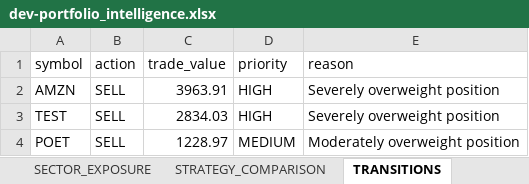
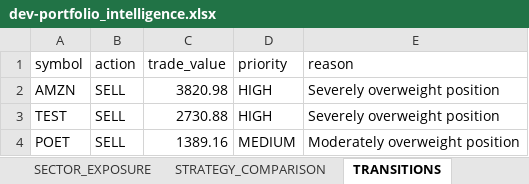
Before and after one commit to husainnatha/tradingsystem, an Excel workbook: data/exports/dev-portfolio_intelligence.xlsx, sheet TRANSITIONS, drawn as a sheet; values as stored, in another font and other column widths than the file's, no borders; the diff names each change by its address in the sheet, - before the commit and + after, or states it on an @@ line.

```diff
--- a/data/exports/dev-portfolio_intelligence.xlsx (sheet TRANSITIONS)
+++ b/data/exports/dev-portfolio_intelligence.xlsx (sheet TRANSITIONS)
-C2 (trade_value): 3963.91
+C2 (trade_value): 3820.98
-C3 (trade_value): 2834.03
+C3 (trade_value): 2730.88
-C4 (trade_value): 1228.97
+C4 (trade_value): 1389.16
```
Also changed, not shown: sheet POSITION_SIZING, sheet MARKET_INTELLIGENCE, sheet BUY_RECOMMENDATIONS, sheet STRATEGY_COMPARISON, sheet INVENTORY, sheet SELL_OPTIMISER, 3 more sheets, 4 other files.
